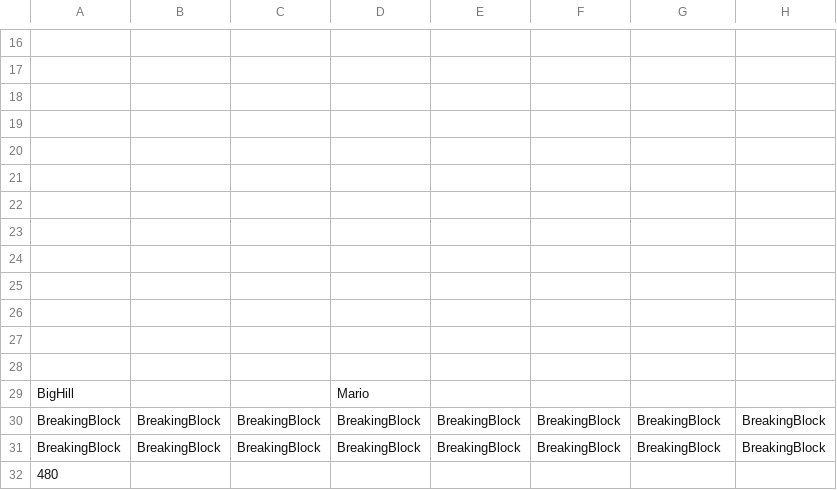
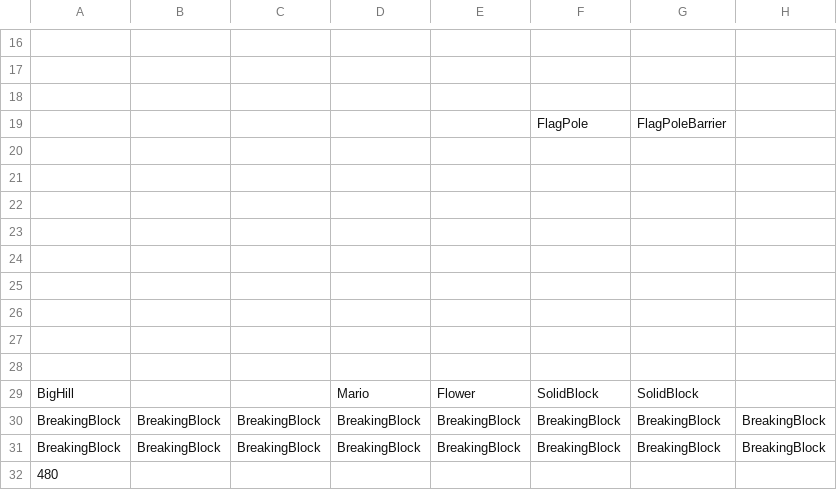
Before and after one commit to Bartholomew-m134/BuckeyeGameEngine, a CSV file: Game/GameContent/Levels/World1-1.csv, drawn as a sheet; only a part is shown, gaps mark what is left out; the diff names each change by its address in the sheet, - before the commit and + after, or states it on an @@ line.

```diff
--- a/Game/GameContent/Levels/World1-1.csv
+++ b/Game/GameContent/Levels/World1-1.csv
-F19: (empty)
+F19: FlagPole
-G19: (empty)
+G19: FlagPoleBarrier
-E29: (empty)
+E29: Flower
-F29: (empty)
+F29: SolidBlock
-G29: (empty)
+G29: SolidBlock
```
Also changed, not shown: 2 other files.
